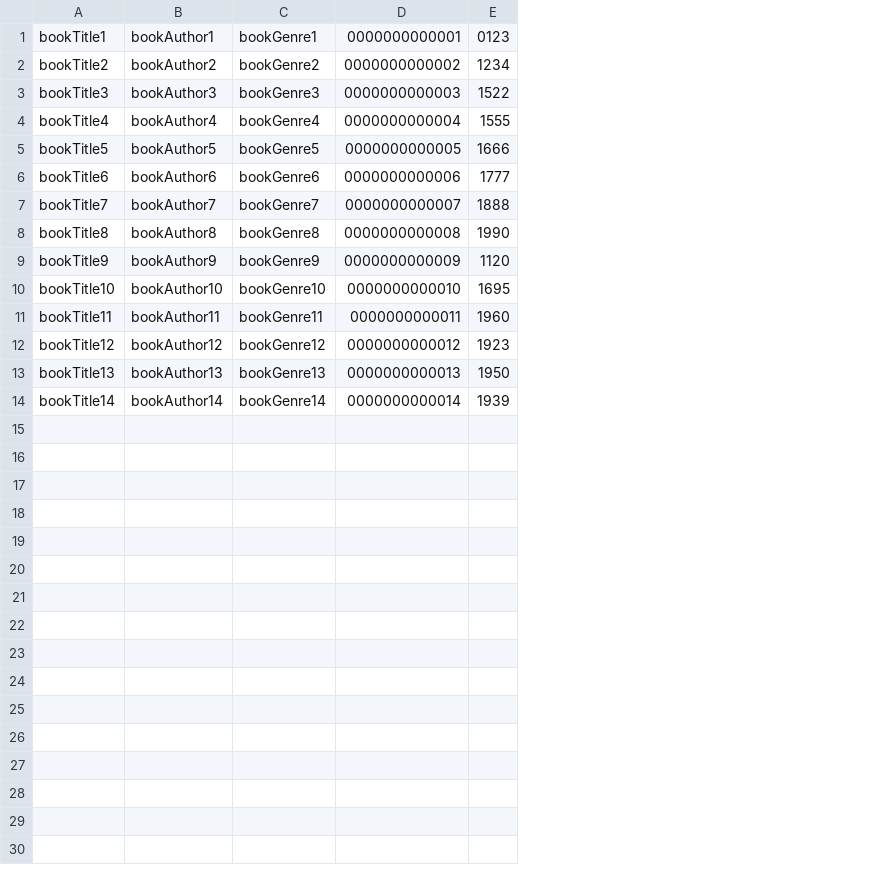
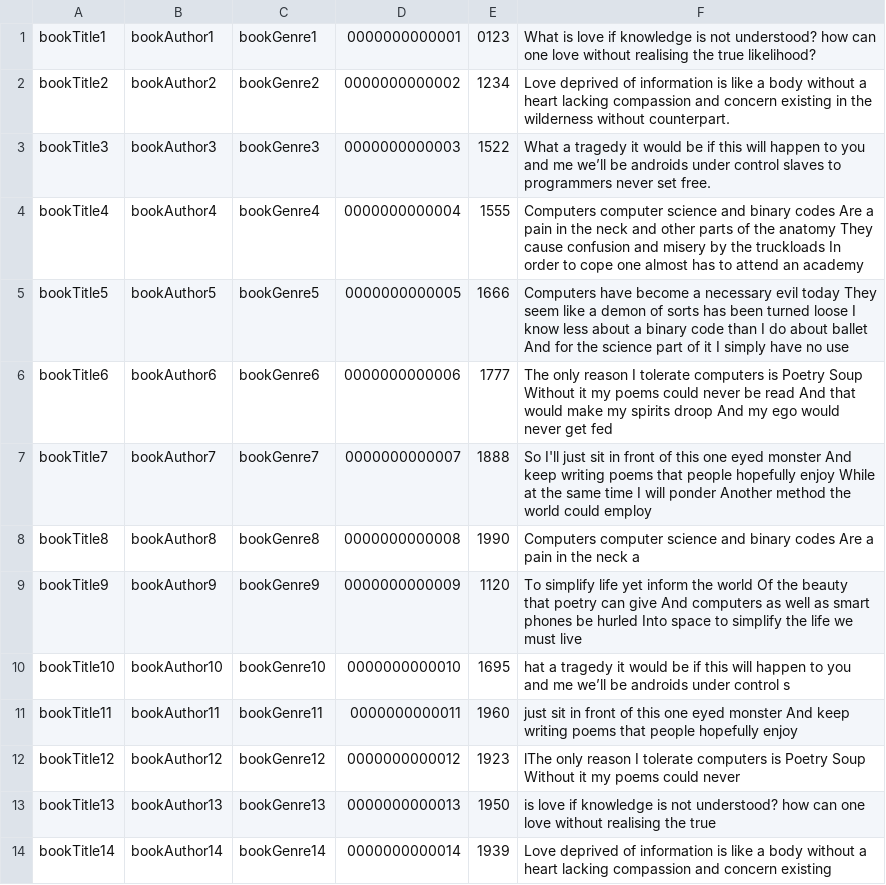
Before and after one commit to raynesmike/EnterpriseProject, a CSV file: Books.csv, drawn as a sheet; the diff names each change by its address in the sheet, - before the commit and + after, or states it on an @@ line.

Commit message:
Saving Method that works and update the Book Model

```diff
--- a/Books.csv
+++ b/Books.csv
+column F, rows 1-14: What is love if knowledge is not understood? how can one love without realising the true likelihood? | Love deprived of information is like a body without a heart lacking compassion and concern existing in the wilderness without counterpart. | What a tragedy it would be if this will happen to you and me we’ll be androids under control slaves to programmers never set free. | Computers computer science and binary codes Are a pain in the neck and other parts of the anatomy They cause confusion and misery by the truckloads In order to cope one almost has to attend an academy | Computers have become a necessary evil today They seem like a demon of sorts has been turned loose I know less about a binary code than I do about ballet And for the science part of it I simply have no use | The only reason I tolerate computers is Poetry Soup Without it my poems could never be read And that would make my spirits droop And my ego would never get fed | So I'll just sit in front of this one eyed monster And keep writing poems that people hopefully enjoy While at the same time I will ponder Another method the world could employ | Computers computer science and binary codes Are a pain in the neck a | To simplify life yet inform the world Of the beauty that poetry can give And computers as well as smart phones be hurled Into space to simplify the life we must live | hat a tragedy it would be if this will happen to you and me we’ll be androids under control s | just sit in front of this one eyed monster And keep writing poems that people hopefully enjoy | lThe only reason I tolerate computers is Poetry Soup Without it my poems could never | is love if knowledge is not understood? how can one love without realising the true | Love deprived of information is like a body without a heart lacking compassion and concern existing
```
Also changed, not shown: 7 other files.
